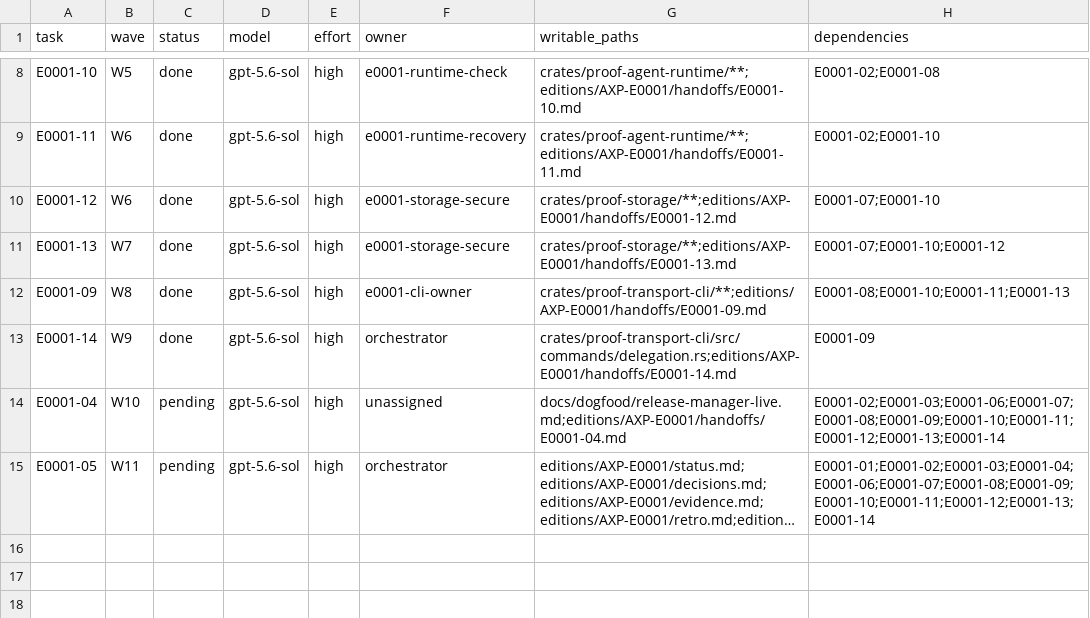
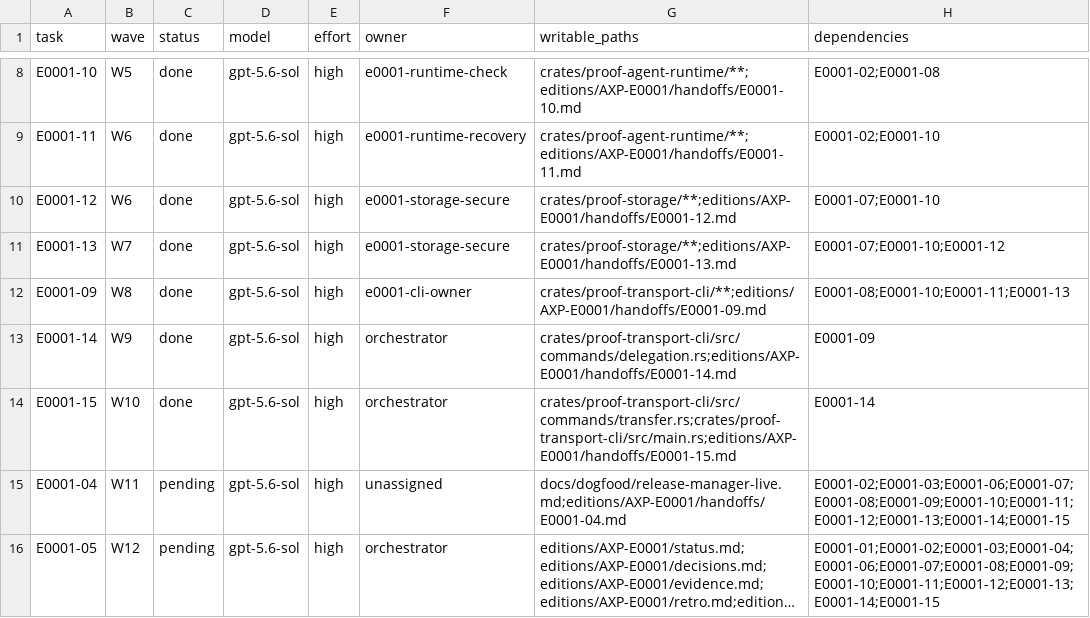
Before and after one commit to smithdak/proof-platform, a TSV file: editions/AXP-E0001/assignments.tsv, drawn as a sheet; only a part is shown, gaps mark what is left out; long unchanged cells end in …; addresses are those after the commit; the diff names each change by its address in the sheet, - before the commit and + after, or states it on an @@ line.

```diff
--- a/editions/AXP-E0001/assignments.tsv
+++ b/editions/AXP-E0001/assignments.tsv
+row 14: E0001-15 | W10 | done | gpt-5.6-sol | high | orchestrator | crates/proof-transport-cli/src/commands/transfer.rs;crates/proof-transport-cli/src/main.rs;editions/AXP-E0001/handoffs/E0001-15.md | E0001-14
-B15 (wave): W10
+B15 (wave): W11
-H15 (dependencies): E0001-02;E0001-03;E0001-06;E0001-07;E0001-08;E0001-09;E0001-10;E0001-11;E0001-12;E0001-13;E0001-14
+H15 (dependencies): E0001-02;E0001-03;E0001-06;E0001-07;E0001-08;E0001-09;E0001-10;E0001-11;E0001-12;E0001-13;E0001-14;E0001-15
-B16 (wave): W11
+B16 (wave): W12
-H16 (dependencies): E0001-01;E0001-02;E0001-03;E0001-04;E0001-06;E0001-07;E0001-08;E0001-09;E0001-10;E0001-11;E0001-12;E0001-13;E0001-14
+H16 (dependencies): E0001-01;E0001-02;E0001-03;E0001-04;E0001-06;E0001-07;E0001-08;E0001-09;E0001-10;E0001-11;E0001-12;E0001-13;E0001-14;E0001-15
```
Also changed, not shown: 14 other files.
